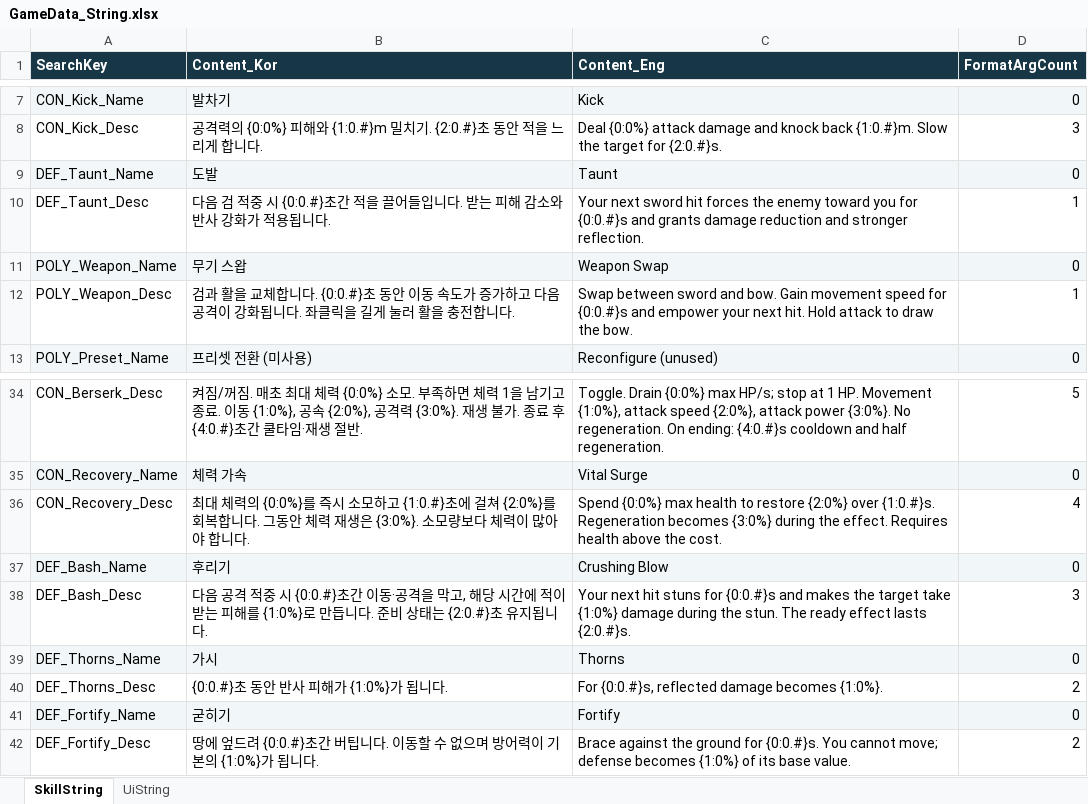
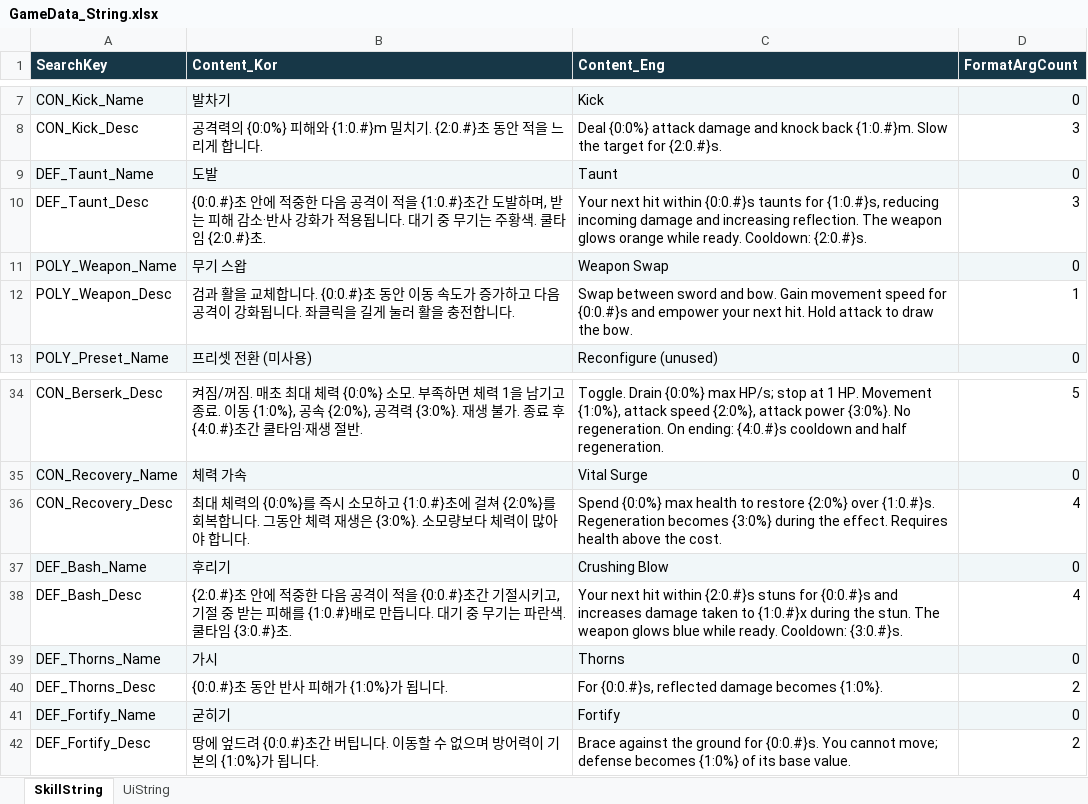
Before and after one commit to Hwanggok2/Battle_PVP, an Excel workbook: GameData/GameData_String.xlsx, sheet SkillString, drawn as a sheet; only a part is shown, gaps mark what is left out; values as stored, in another font and other column widths than the file's, no borders; the diff names each change by its address in the sheet, - before the commit and + after, or states it on an @@ line.

```diff
--- a/GameData/GameData_String.xlsx (sheet SkillString)
+++ b/GameData/GameData_String.xlsx (sheet SkillString)
-B10 (Content_Kor): 다음 검 적중 시 {0:0.#}초간 적을 끌어들입니다. 받는 피해 감소와 반사 강화가 적용됩니다.
+B10 (Content_Kor): {0:0.#}초 안에 적중한 다음 공격이 적을 {1:0.#}초간 도발하며, 받는 피해 감소·반사 강화가 적용됩니다. 대기 중 무기는 주황색. 쿨타임 {2:0.#}초.
-C10 (Content_Eng): Your next sword hit forces the enemy toward you for {0:0.#}s and grants damage reduction and stronger reflection.
+C10 (Content_Eng): Your next hit within {0:0.#}s taunts for {1:0.#}s, reducing incoming damage and increasing reflection. The weapon glows orange while ready. Cooldown: {2:0.#}s.
-D10 (FormatArgCount): 1
+D10 (FormatArgCount): 3
-B38 (Content_Kor): 다음 공격 적중 시 {0:0.#}초간 이동·공격을 막고, 해당 시간에 적이 받는 피해를 {1:0%}로 만듭니다. 준비 상태는 {2:0.#}초 유지됩니다.
+B38 (Content_Kor): {2:0.#}초 안에 적중한 다음 공격이 적을 {0:0.#}초간 기절시키고, 기절 중 받는 피해를 {1:0.#}배로 만듭니다. 대기 중 무기는 파란색. 쿨타임 {3:0.#}초.
-C38 (Content_Eng): …next hit stuns for {0:0.#}s and makes the target take {1:0%} damage during the stun. The ready effect lasts {2:0.#}s.
+C38 (Content_Eng): …next hit within {2:0.#}s stuns for {0:0.#}s and increases damage taken to {1:0.#}x during the stun. The weapon glows blue while ready. Cooldown: {3:0.#}s.
-D38 (FormatArgCount): 3
+D38 (FormatArgCount): 4
```
Also changed, not shown: GameData/GameData_Skill.xlsx, 11 other files.
